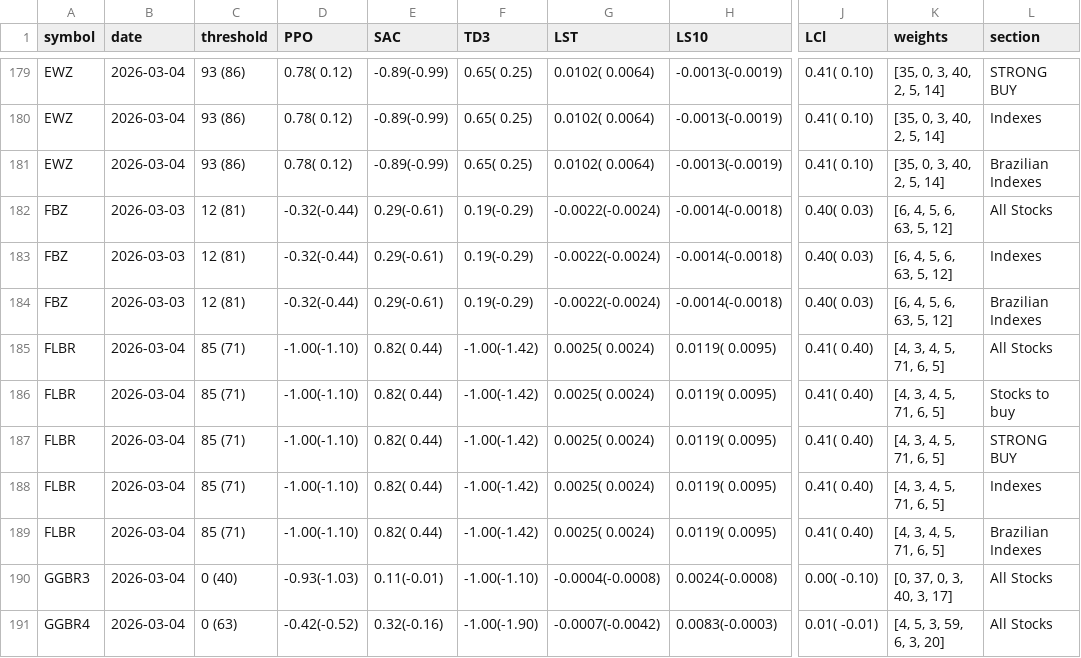
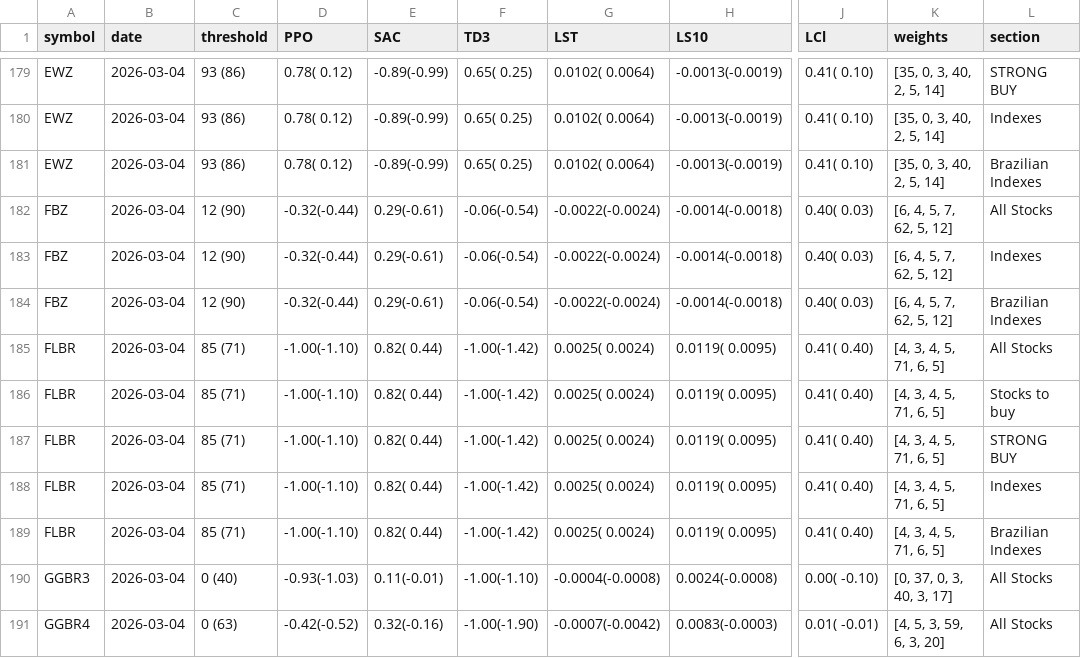
Before and after one commit to eSehnem/esehnem.github.io, a CSV file: summary_for_BUY.csv, drawn as a sheet; only a part is shown, gaps mark what is left out; the diff names each change by its address in the sheet, - before the commit and + after, or states it on an @@ line.

Commit message:
Update summary_for_BUY.csv (automation)

```diff
--- a/summary_for_BUY.csv
+++ b/summary_for_BUY.csv
-B182:B184 (date): 2026-03-03
+B182:B184 (date): 2026-03-04
-C182:C184 (threshold): 12 (81)
+C182:C184 (threshold): 12 (90)
-F182:F184 (TD3): 0.19(-0.29)
+F182:F184 (TD3): -0.06(-0.54)
-K182:K184 (weights): [6, 4, 5, 6, 63, 5, 12]
+K182:K184 (weights): [6, 4, 5, 7, 62, 5, 12]
```
